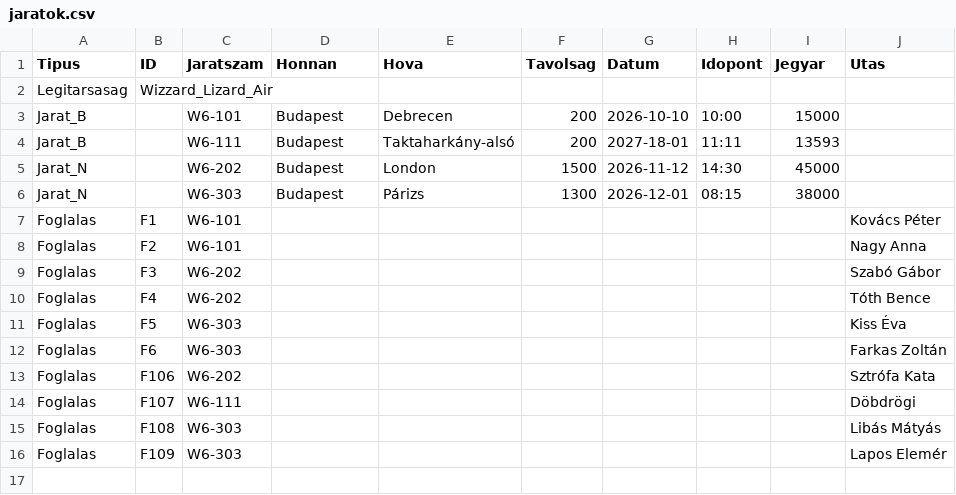
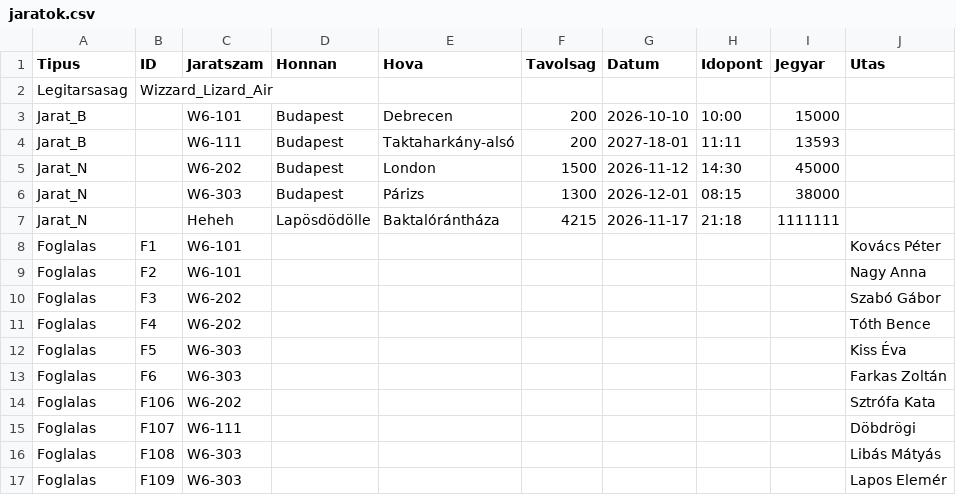
Before and after one commit to neszveda/OOP, a CSV file: jaratok.csv, drawn as a sheet; the diff names each change by its address in the sheet, - before the commit and + after, or states it on an @@ line.

```diff
--- a/jaratok.csv
+++ b/jaratok.csv
+row 7: Jarat_N |  | Heheh | Lapösdödölle | Baktalórántháza | 4215 | 2026-11-17 | 21:18 | 1111111
```
Also changed, not shown: 1 other file.
